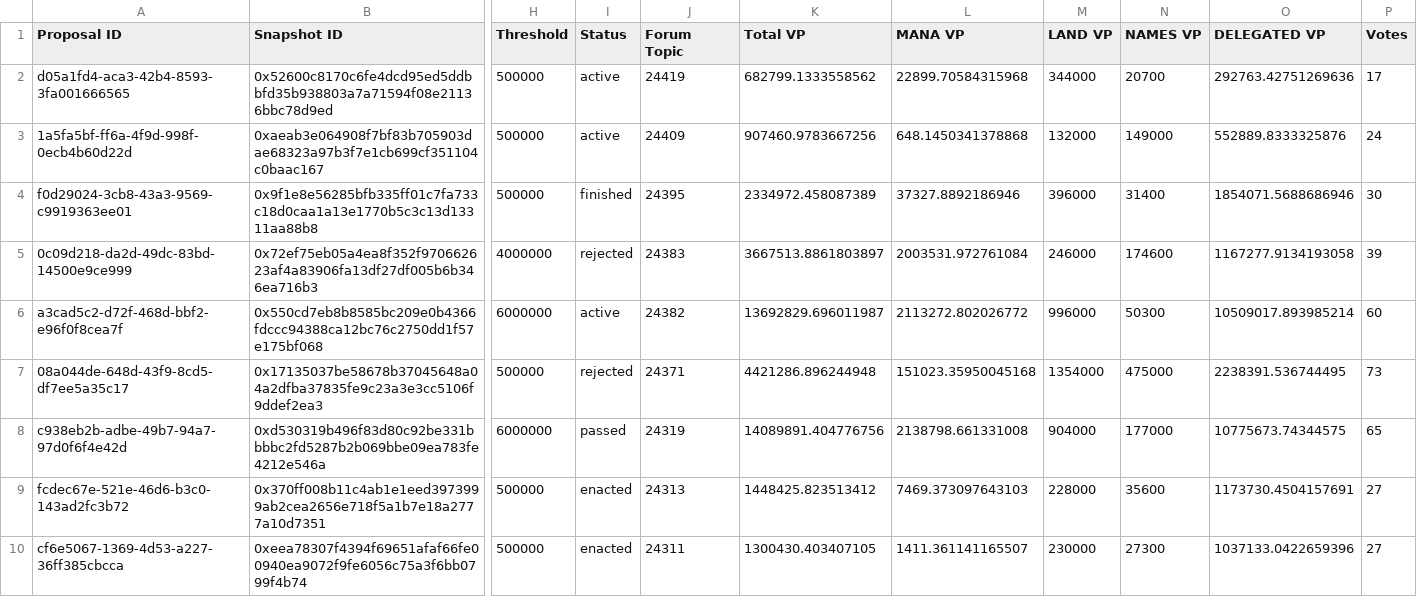
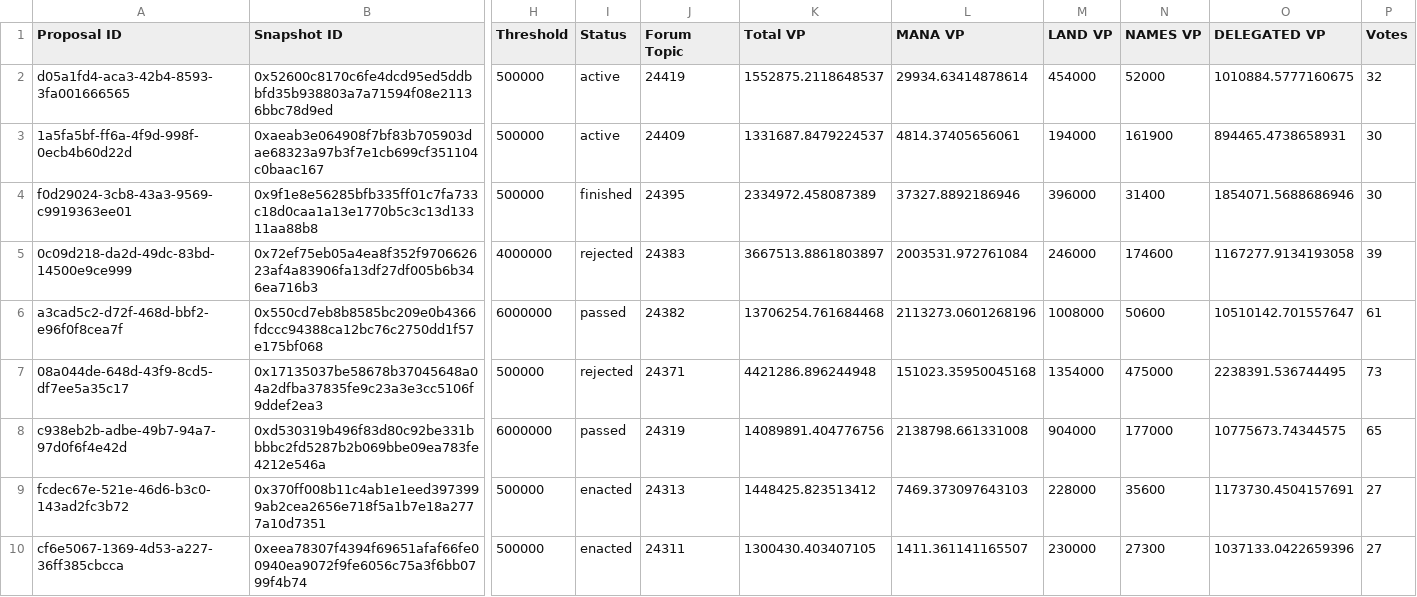
Before and after one commit to Decentraland-DAO/transparency, a CSV file: proposals.csv, drawn as a sheet; only a part is shown, gaps mark what is left out; the diff names each change by its address in the sheet, - before the commit and + after, or states it on an @@ line.

```diff
--- a/proposals.csv
+++ b/proposals.csv
-K2 (Total VP): 682799.1333558562
+K2 (Total VP): 1552875.2118648537
-L2 (MANA VP): 22899.70584315968
+L2 (MANA VP): 29934.63414878614
-M2 (LAND VP): 344000
+M2 (LAND VP): 454000
-N2 (NAMES VP): 20700
+N2 (NAMES VP): 52000
-O2 (DELEGATED VP): 292763.42751269636
+O2 (DELEGATED VP): 1010884.5777160675
-P2 (Votes): 17
+P2 (Votes): 32
-K3 (Total VP): 907460.9783667256
+K3 (Total VP): 1331687.8479224537
-L3 (MANA VP): 648.1450341378868
+L3 (MANA VP): 4814.37405656061
-M3 (LAND VP): 132000
+M3 (LAND VP): 194000
-N3 (NAMES VP): 149000
+N3 (NAMES VP): 161900
-O3 (DELEGATED VP): 552889.8333325876
+O3 (DELEGATED VP): 894465.4738658931
-P3 (Votes): 24
+P3 (Votes): 30
-I6 (Status): active
+I6 (Status): passed
-K6 (Total VP): 13692829.696011987
+K6 (Total VP): 13706254.761684468
-L6 (MANA VP): 2113272.802026772
+L6 (MANA VP): 2113273.0601268196
-M6 (LAND VP): 996000
+M6 (LAND VP): 1008000
-N6 (NAMES VP): 50300
+N6 (NAMES VP): 50600
-O6 (DELEGATED VP): 10509017.893985214
+O6 (DELEGATED VP): 10510142.701557647
-P6 (Votes): 60
+P6 (Votes): 61
```
Also changed, not shown: balances.csv, 6 other files.
